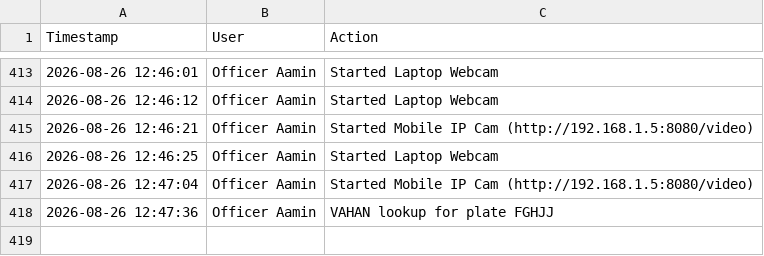
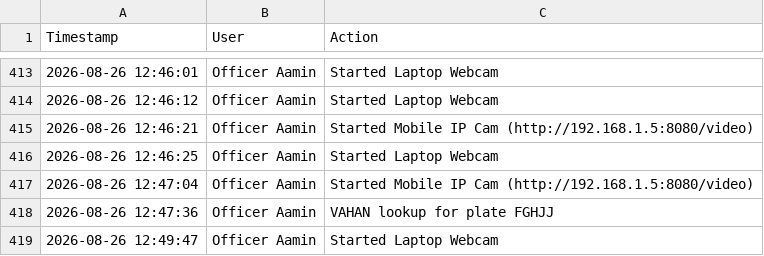
Before and after one commit to AAMIN1124/THE-INITIATIVE-2.0, a CSV file: audit_trail.csv, drawn as a sheet; only a part is shown, gaps mark what is left out; the diff names each change by its address in the sheet, - before the commit and + after, or states it on an @@ line.

```diff
--- a/audit_trail.csv
+++ b/audit_trail.csv
+row 419: 2026-08-26 12:49:47 | Officer Aamin | Started Laptop Webcam
```
Also changed, not shown: 5 other files.
